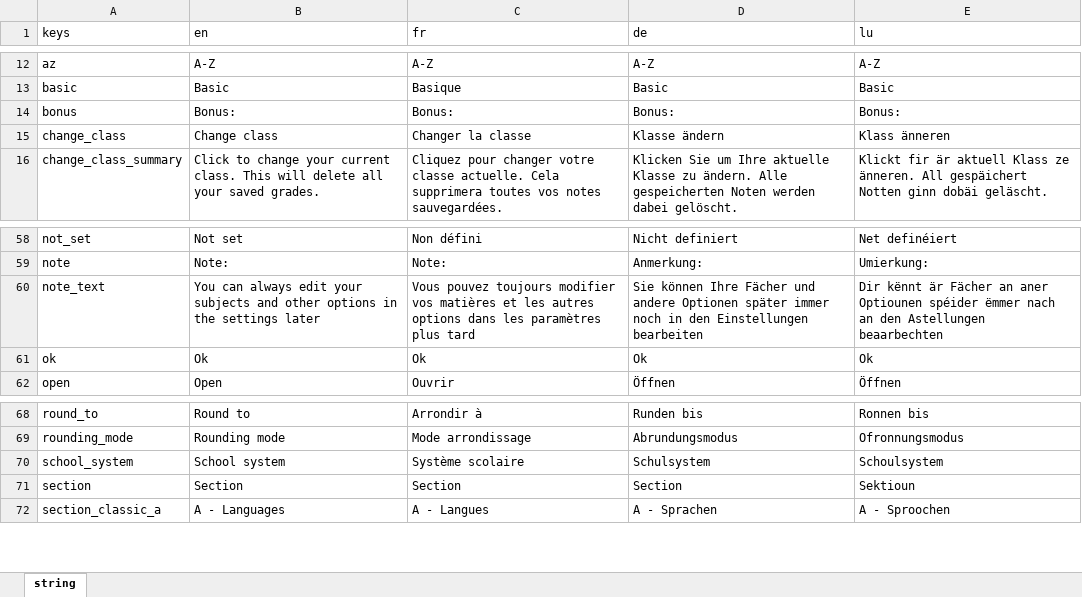
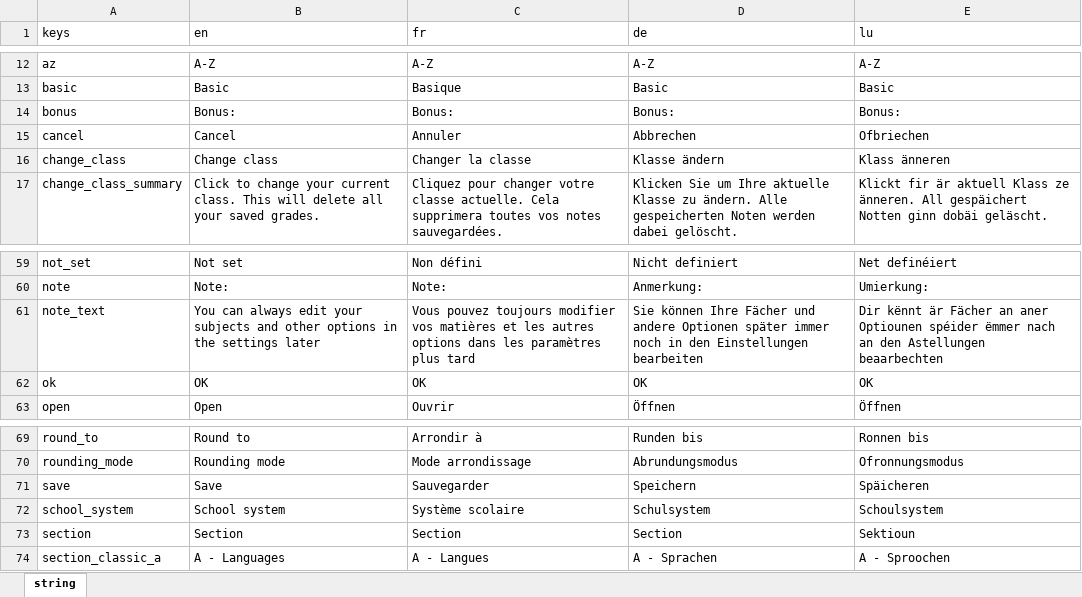
Before and after one commit to NightDreamGames/Graded, an Excel workbook: assets/Localizations.xlsx, sheet string, drawn as a sheet; only a part is shown, gaps mark what is left out; values as stored, in another font and other column widths than the file's, no borders; table styles not drawn; addresses are those after the commit; the diff names each change by its address in the sheet, - before the commit and + after, or states it on an @@ line.

```diff
--- a/assets/Localizations.xlsx (sheet string)
+++ b/assets/Localizations.xlsx (sheet string)
+row 15: cancel | Cancel | Annuler | Abbrechen | Ofbriechen
-B62 (en): Ok
+B62 (en): OK
-C62 (fr): Ok
+C62 (fr): OK
-D62 (de): Ok
+D62 (de): OK
-E62 (lu): Ok
+E62 (lu): OK
+row 71: save | Save | Sauvegarder | Speichern | Späicheren
```
Also changed, not shown: 9 other files.
